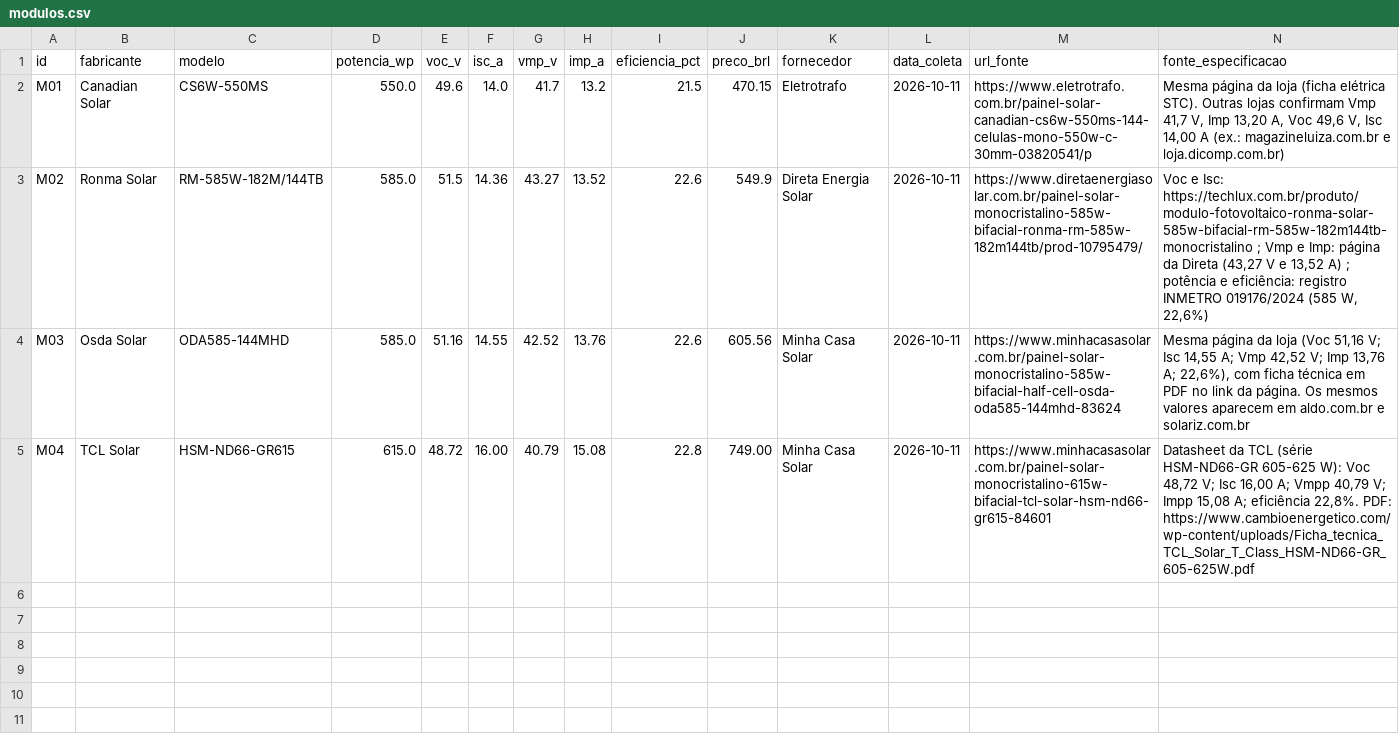
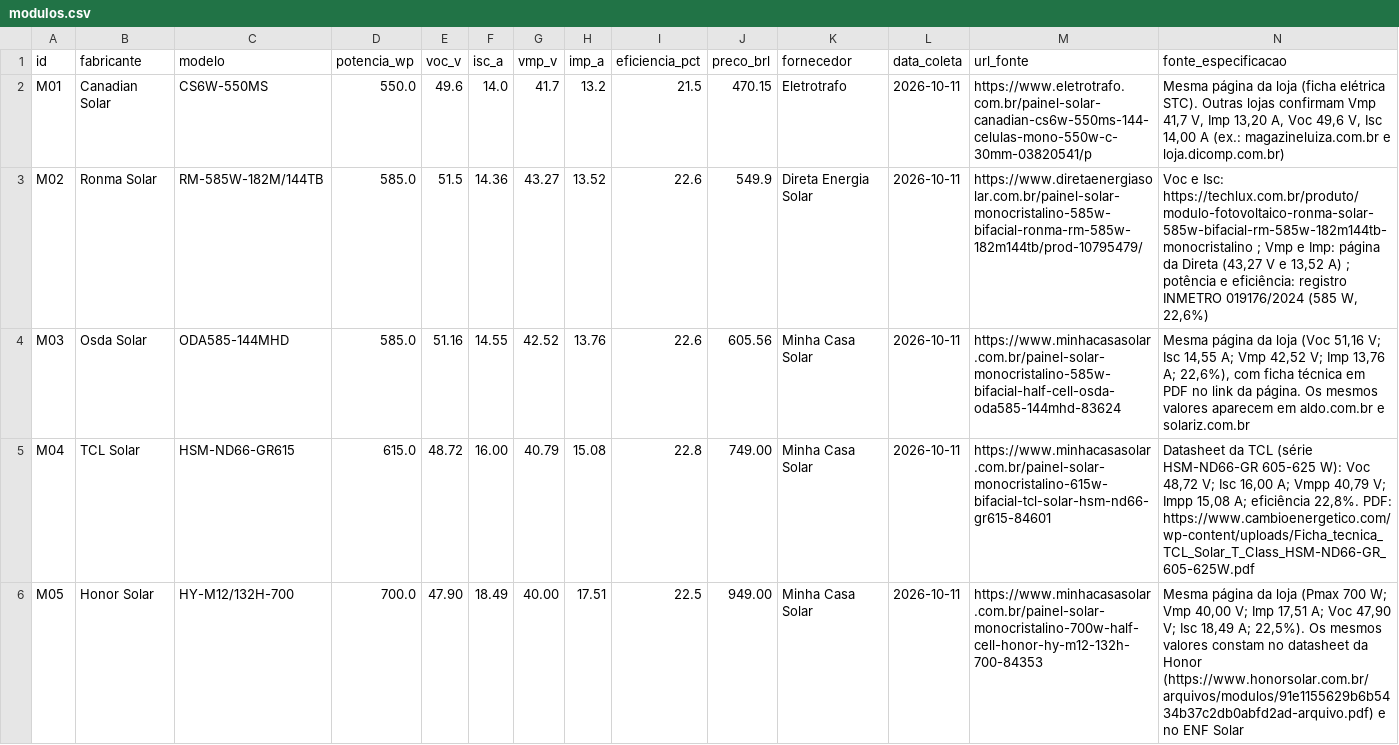
Before and after one commit to Brunoo7/dimensionamento_energetico, a CSV file: data/candidatos/modulos.csv, drawn as a sheet; only a part is shown; rows hold the shown columns only; the diff covers the shown part only; the diff names each change by its address in the sheet, - before the commit and + after, or states it on an @@ line.

Commit message:
feat: update battery, inverter, and module data with additional specifications and observations
- Added new columns for source specifications and observations in baterias.csv, inversores.csv, and modulos.csv.
- Expanded the battery dataset with new entries and detailed observations regarding pricing and specifications.
- Updated inverter and module datasets with new models and detailed descriptions, including pricing and compatibility notes.

```diff
--- a/data/candidatos/modulos.csv
+++ b/data/candidatos/modulos.csv
+row 6: M05 | Honor Solar | HY-M12/132H-700 | 700.0 | 47.90 | 18.49 | 40.00 | 17.51 | 22.5 | 949.00 | Minha Casa Solar | 2026-10-11 | https://www.minhacasasolar.com.br/painel-solar-monocristalino-700w-half-cell-honor-hy-m12-132h-700-84353 | Mesma página da loja (Pmax 700 W; Vmp 40,00 V; Imp 17,51 A; Voc 47,90 V; Isc 18,49 A; 22,5%). Os mesmos valores constam no datasheet da Honor (https://www.honorsolar.com.br/arquivos/modulos/91e1155629b6b5434b37c2db0abfd2ad-arquivo.pdf) e no ENF Solar
```
Also changed, not shown: 1 added row elsewhere in this file, data/candidatos/baterias.csv, data/candidatos/inversores.csv, 4 other files.
